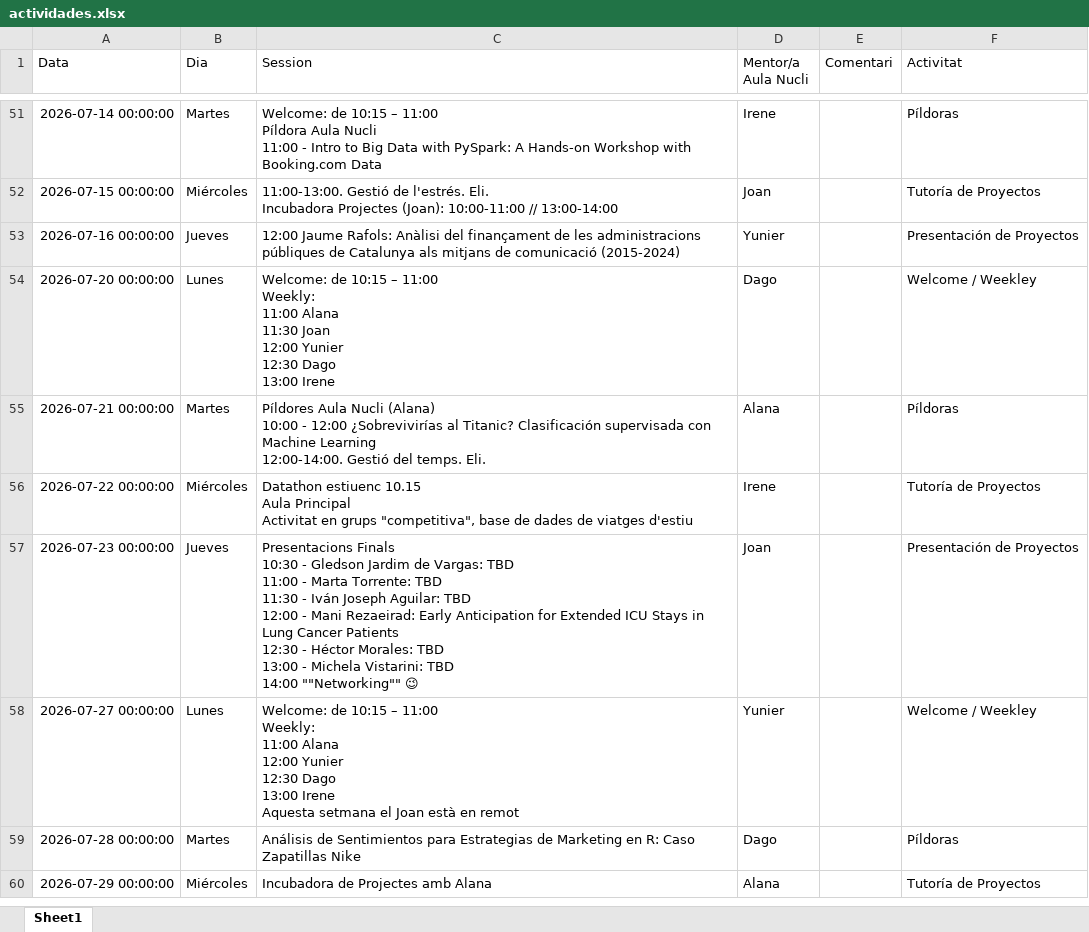
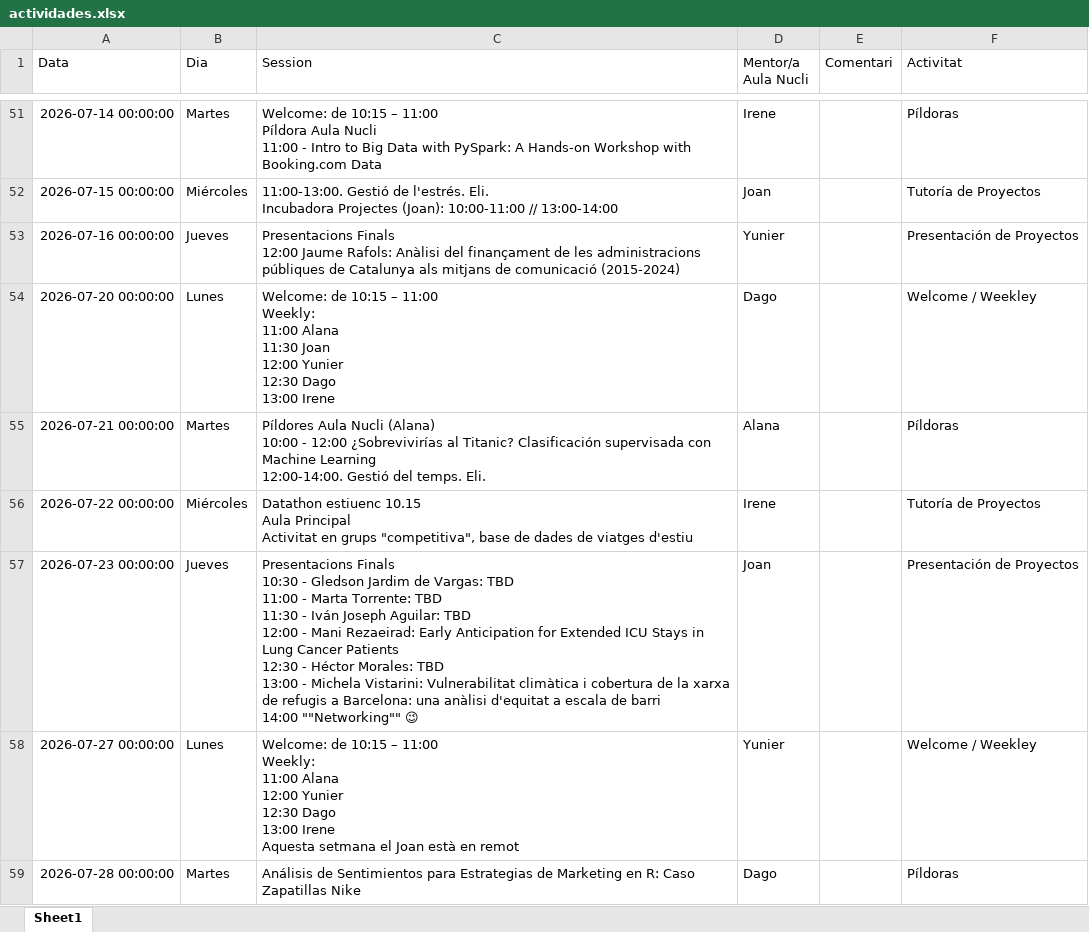
Before and after one commit to alanaolivieri/P2P-ITA, an Excel workbook: data/actividades.xlsx, sheet Sheet1, drawn as a sheet; only a part is shown, gaps mark what is left out; the shorter side is filled out with more unchanged rows; values as stored, in another font and other column widths than the file's, no borders; ↵ is a line break in a cell; the diff covers the shown part only; the diff names each change by its address in the sheet, - before the commit and + after, or states it on an @@ line.

```diff
--- a/data/actividades.xlsx (sheet Sheet1)
+++ b/data/actividades.xlsx (sheet Sheet1)
-C53 (Session): 12:00 Jaume…
+C53 (Session): Presentacions Finals ↵ 12:00 Jaume…
-C57 (Session): …Michela Vistarini: TBD ↵ 14:00 ""Networking""…
+C57 (Session): …Michela Vistarini: Vulnerabilitat climàtica i cobertura de la xarxa de refugis a Barcelona: una anàlisi d'equitat a escala de barri ↵ 14:00 ""Networking""…
```
Also changed, not shown: 1 edited cell elsewhere in this sheet, data/p2p_latest.xlsx.
